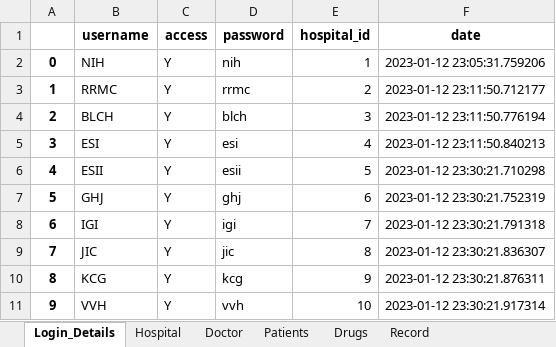
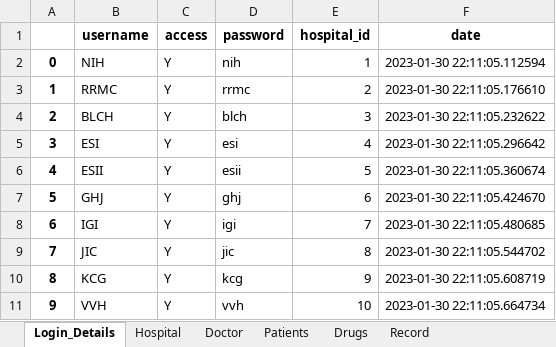
Before and after one commit to Mithunkul/ClinicalDiagonizer, an Excel workbook: db2XL.xlsx, sheet Login_Details, drawn as a sheet; values as stored, in another font and other column widths than the file's, no borders; the diff names each change by its address in the sheet, - before the commit and + after, or states it on an @@ line.

```diff
--- a/db2XL.xlsx (sheet Login_Details)
+++ b/db2XL.xlsx (sheet Login_Details)
-F2 (date): 2023-01-12 23:05:31.759206
+F2 (date): 2023-01-30 22:11:05.112594
-F3 (date): 2023-01-12 23:11:50.712177
+F3 (date): 2023-01-30 22:11:05.176610
-F4 (date): 2023-01-12 23:11:50.776194
+F4 (date): 2023-01-30 22:11:05.232622
-F5 (date): 2023-01-12 23:11:50.840213
+F5 (date): 2023-01-30 22:11:05.296642
-F6 (date): 2023-01-12 23:30:21.710298
+F6 (date): 2023-01-30 22:11:05.360674
-F7 (date): 2023-01-12 23:30:21.752319
+F7 (date): 2023-01-30 22:11:05.424670
-F8 (date): 2023-01-12 23:30:21.791318
+F8 (date): 2023-01-30 22:11:05.480685
-F9 (date): 2023-01-12 23:30:21.836307
+F9 (date): 2023-01-30 22:11:05.544702
-F10 (date): 2023-01-12 23:30:21.876311
+F10 (date): 2023-01-30 22:11:05.608719
-F11 (date): 2023-01-12 23:30:21.917314
+F11 (date): 2023-01-30 22:11:05.664734
```
Also changed, not shown: sheet Record, sheet Patients, sheet Doctor, sheet Drugs, sheet Hospital, 3 other files.
